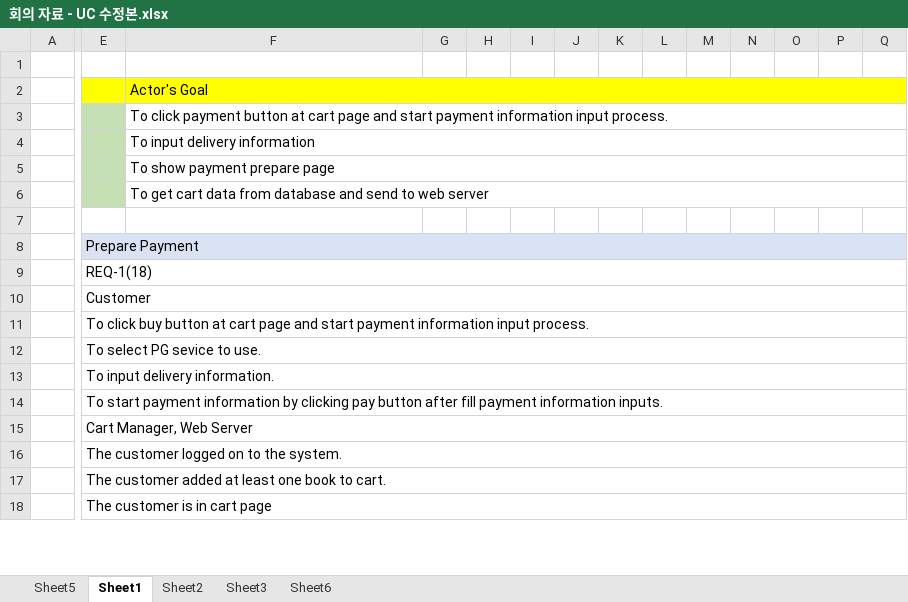
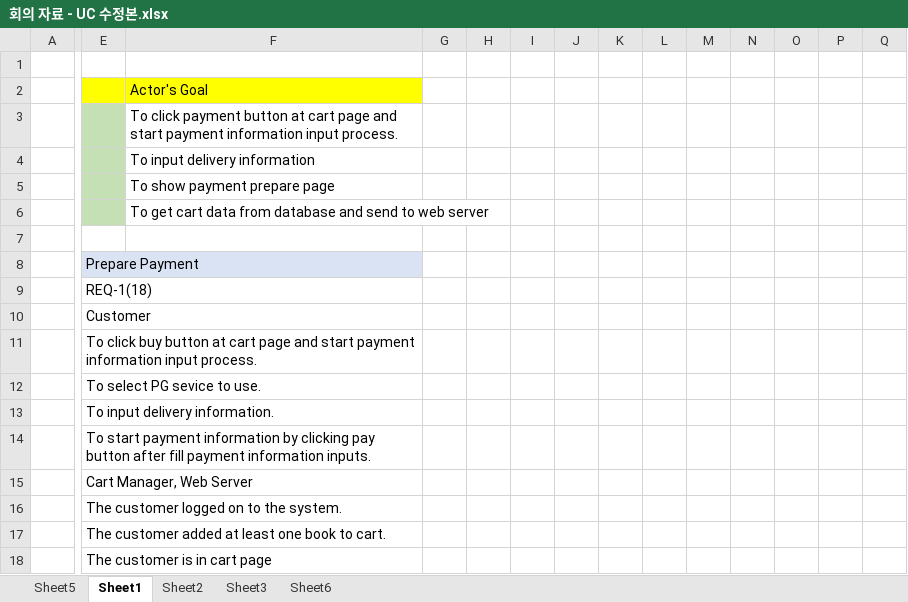
Before and after one commit to idealization/Gojangnan-Aladin, an Excel workbook: OSD/02_payment/회의 자료 - UC 수정본.xlsx, sheet Sheet1, drawn as a sheet; only a part is shown, gaps mark what is left out; values as stored, in another font and other column widths than the file's, no borders; removed rows and columns are numbered as before the commit, all else as after; rows hold the shown columns only; the diff covers the shown part only; the diff names each change by its address in the sheet, - before the commit and + after, or states it on an @@ line.

Commit message:
subgrouop2::update UC excel file, change UC iamge files

```diff
--- a/OSD/02_payment/회의 자료 - UC 수정본.xlsx (sheet Sheet1)
+++ b/OSD/02_payment/회의 자료 - UC 수정본.xlsx (sheet Sheet1)
-F2:R2 merged
-G2:Q2 fill: #FFFF00
+G2:Q2 fill: none
-F3:R3 merged
-F4:R4 merged
-F5:R5 merged
-F6:R6 merged
-E8:R8 merged
+E8:F8 merged
-G8:Q8 fill: #DAE3F3
+G8:Q8 fill: none
-E9:R9 merged
+E9:F9 merged
-E10:R10 merged
+E10:F10 merged
-E11:R11 merged
+E11:F11 merged
-E12:R12 merged
+E12:F12 merged
-E13:R13 merged
+E13:F13 merged
-E14:R14 merged
+E14:F14 merged
-E15:R15 merged
+E15:F15 merged
-E16:R16 merged
+E16:F16 merged
-row 17:  | The customer added at least one book to cart.
+row 17:  | The customer added at least one book to cart.
-E18:R18 merged
+E18:F18 merged
```
Also changed, not shown: 4 added rows, 4 edited cells, cell formats and merged cells elsewhere in this sheet, sheet Sheet2, 2 other files.
